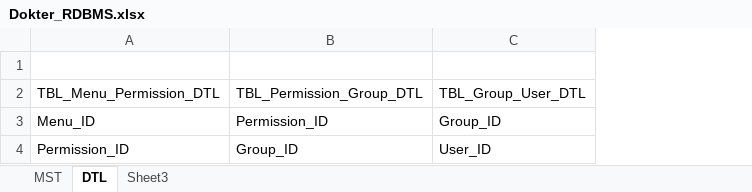
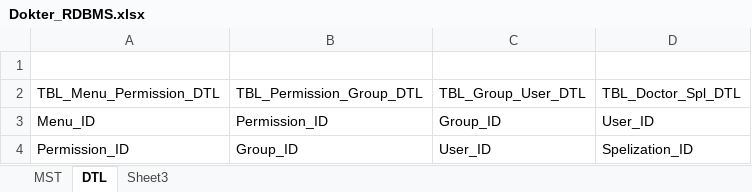
Before and after one commit to sourav005/Dokter, an Excel workbook: Dokter_RDBMS.xlsx, sheet DTL, drawn as a sheet; values as stored, in another font and other column widths than the file's, no borders; the diff names each change by its address in the sheet, - before the commit and + after, or states it on an @@ line.

```diff
--- a/Dokter_RDBMS.xlsx (sheet DTL)
+++ b/Dokter_RDBMS.xlsx (sheet DTL)
+column D, rows 2-4: TBL_Doctor_Spl_DTL | User_ID | Spelization_ID
```
Also changed, not shown: sheet MST.
